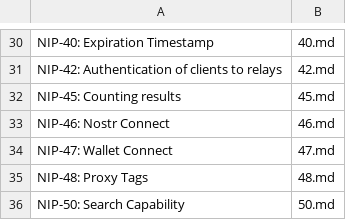
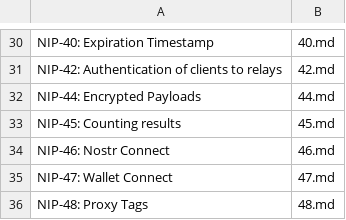
Before and after one commit to AsaiToshiya/fortune-nips-bot, a CSV file: nips.csv, drawn as a sheet; only a part is shown, gaps mark what is left out; the shorter side is filled out with more unchanged rows; the diff names each change by its address in the sheet, - before the commit and + after, or states it on an @@ line.

Commit message:
NIP-44 を追加する
Closes #30

```diff
--- a/nips.csv
+++ b/nips.csv
+row 32: NIP-44: Encrypted Payloads | 44.md
```
